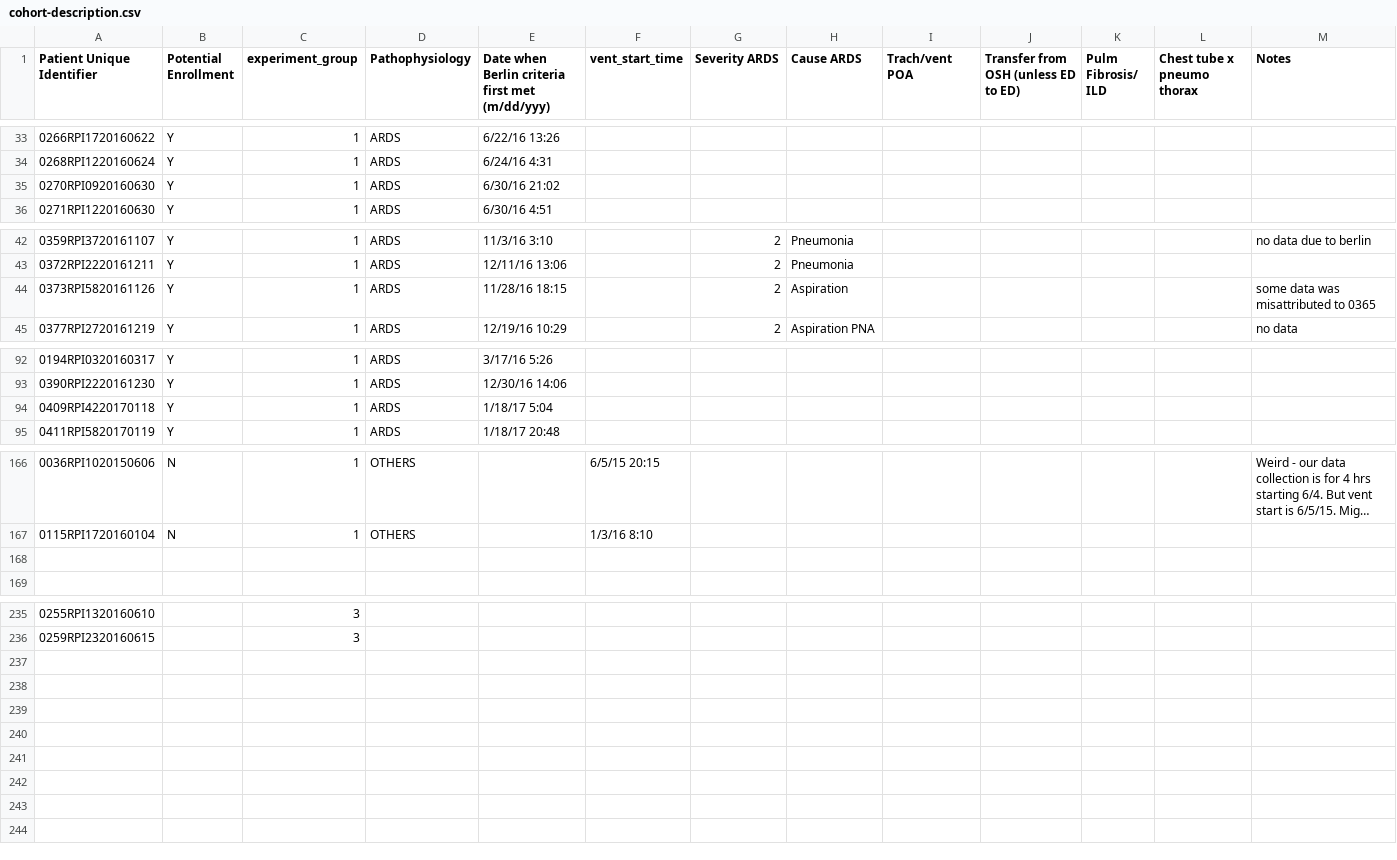
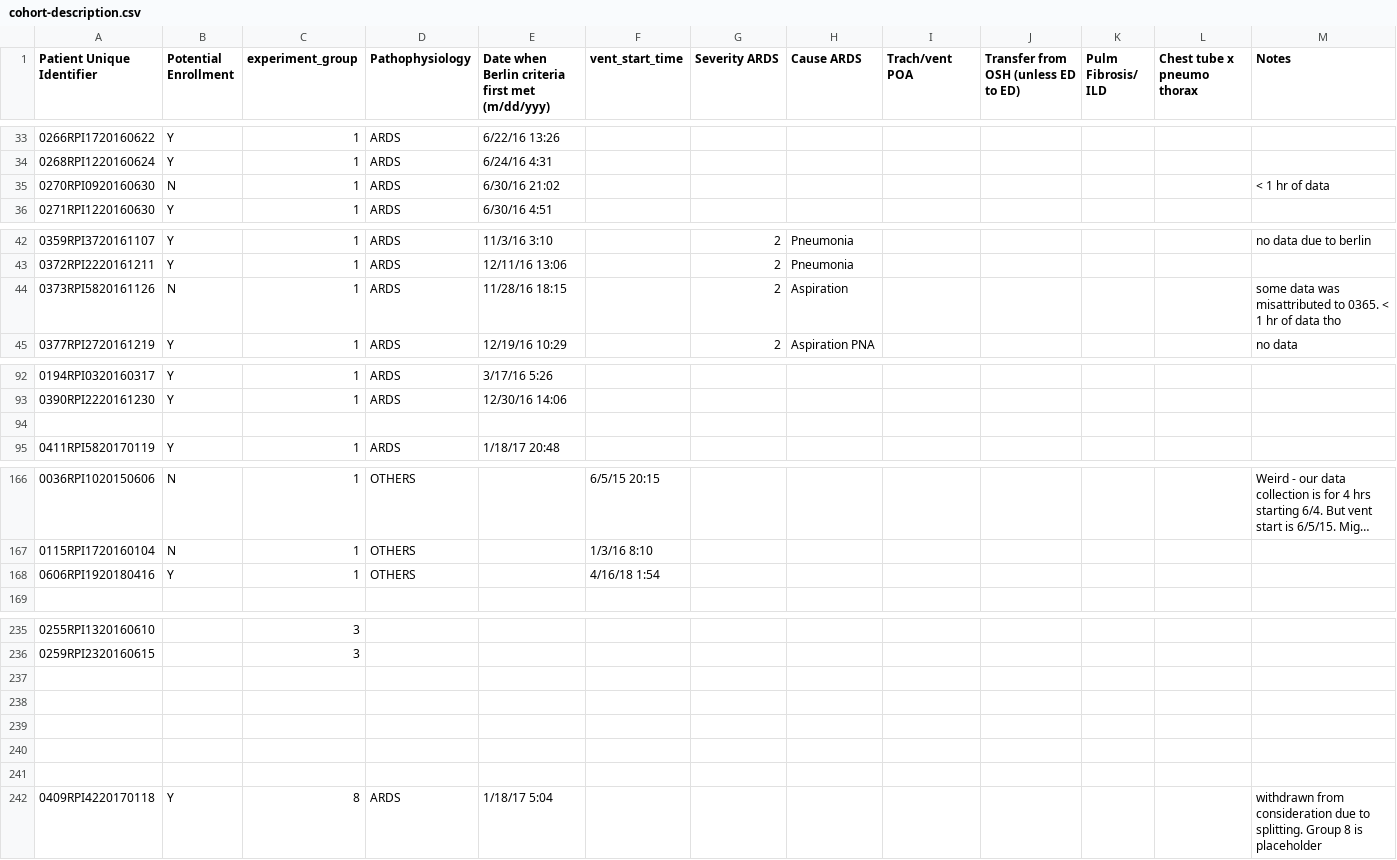
Before and after one commit to hahnicity/ardsdetection, a CSV file: cohort-description.csv, drawn as a sheet; only a part is shown, gaps mark what is left out; long unchanged cells end in …; the diff covers the shown part only.

Commit message:
ok for real now finalize 50-50 split

```diff
--- a/cohort-description.csv
+++ b/cohort-description.csv
@@ -34,3 +34,3 @@ Patient Unique Identifier,Potential Enrollment,experiment_group,Pathophysiology,
 0268RPI1220160624,Y,1,ARDS,6/24/16 4:31,,,,,,,,
-0270RPI0920160630,Y,1,ARDS,6/30/16 21:02,,,,,,,,
+0270RPI0920160630,N,1,ARDS,6/30/16 21:02,,,,,,,,< 1 hr of data
 0271RPI1220160630,Y,1,ARDS,6/30/16 4:51,,,,,,,,
@@ -43,3 +43,3 @@ Patient Unique Identifier,Potential Enrollment,experiment_group,Pathophysiology,
 0372RPI2220161211,Y,1,ARDS,12/11/16 13:06,,2,Pneumonia ,,,,,
-0373RPI5820161126,Y,1,ARDS,11/28/16 18:15,,2,Aspiration,,,,,some data was misattributed to 0365
+0373RPI5820161126,N,1,ARDS,11/28/16 18:15,,2,Aspiration,,,,,some data was misattributed to 0365. < 1 hr of data tho
 0377RPI2720161219,Y,1,ARDS,12/19/16 10:29,,2,Aspiration PNA,,,,,no data
@@ -93,3 +93,3 @@ Patient Unique Identifier,Potential Enrollment,experiment_group,Pathophysiology,
 0390RPI2220161230,Y,1,ARDS,12/30/16 14:06,,,,,,,,
-0409RPI4220170118,Y,1,ARDS,1/18/17 5:04,,,,,,,,
+,,,,,,,,,,,,
 0411RPI5820170119,Y,1,ARDS,1/18/17 20:48,,,,,,,,
@@ -167,3 +167,3 @@ Patient Unique Identifier,Potential Enrollment,experiment_group,Pathophysiology,
 0115RPI1720160104,N,1,OTHERS,,1/3/16 8:10,,,,,,,
-,,,,,,,,,,,,
+0606RPI1920180416,Y,1,OTHERS,,4/16/18 1:54,,,,,,,
 ,,,,,,,,,,,,
@@ -236 +236,7 @@ Patient Unique Identifier,Potential Enrollment,experiment_group,Pathophysiology,
 0259RPI2320160615,,3,,,,,,,,,,
+,,,,,,,,,,,,
+,,,,,,,,,,,,
+,,,,,,,,,,,,
+,,,,,,,,,,,,
+,,,,,,,,,,,,
+0409RPI4220170118,Y,8,ARDS,1/18/17 5:04,,,,,,,,withdrawn from consideration due to splitting. Group 8 is placeholder
```
Also changed, not shown: 2 edited cells elsewhere in this file, 2 other files.
